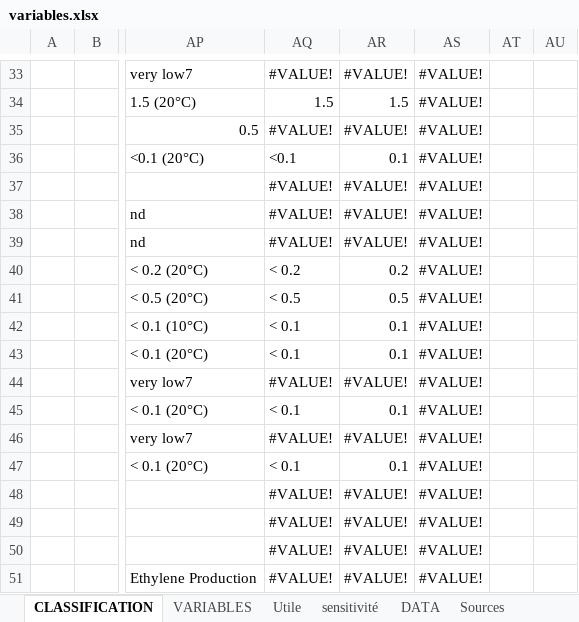
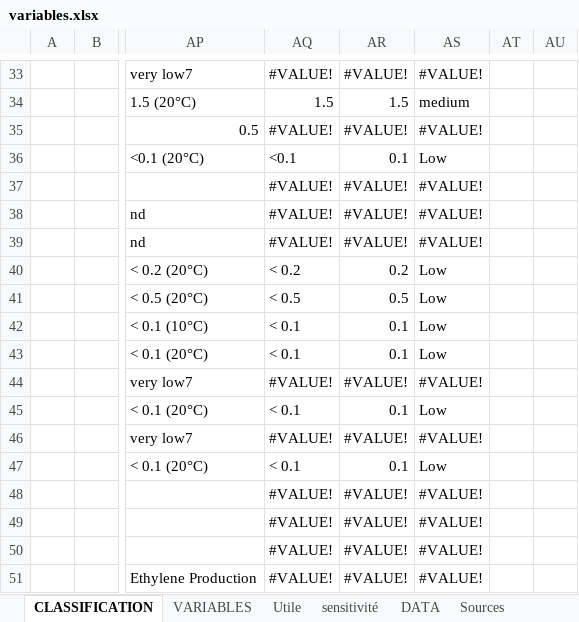
Before and after one commit to webeverly/epona, an Excel workbook: scripts/variables.xlsx, sheet CLASSIFICATION, drawn as a sheet; only a part is shown, gaps mark what is left out; values as stored, in another font and other column widths than the file's, no cell formats; charts and pictures and table styles not drawn; the diff covers the shown part only; the diff names each change by its address in the sheet, - before the commit and + after, or states it on an @@ line.

```diff
--- a/scripts/variables.xlsx (sheet CLASSIFICATION)
+++ b/scripts/variables.xlsx (sheet CLASSIFICATION)
-AS34: #VALUE!
+AS34: medium
-AS36: #VALUE!
+AS36: Low
-AS40:AS43: #VALUE!
+AS40:AS43: Low
-AS45: #VALUE!
+AS45: Low
-AS47: #VALUE!
+AS47: Low
```
Also changed, not shown: 147 added rows, 2 removed rows and 28 edited cells elsewhere in this sheet, sheet DATA, sheet Sources, cell formats, formulas that keep their value, 1 other file.
